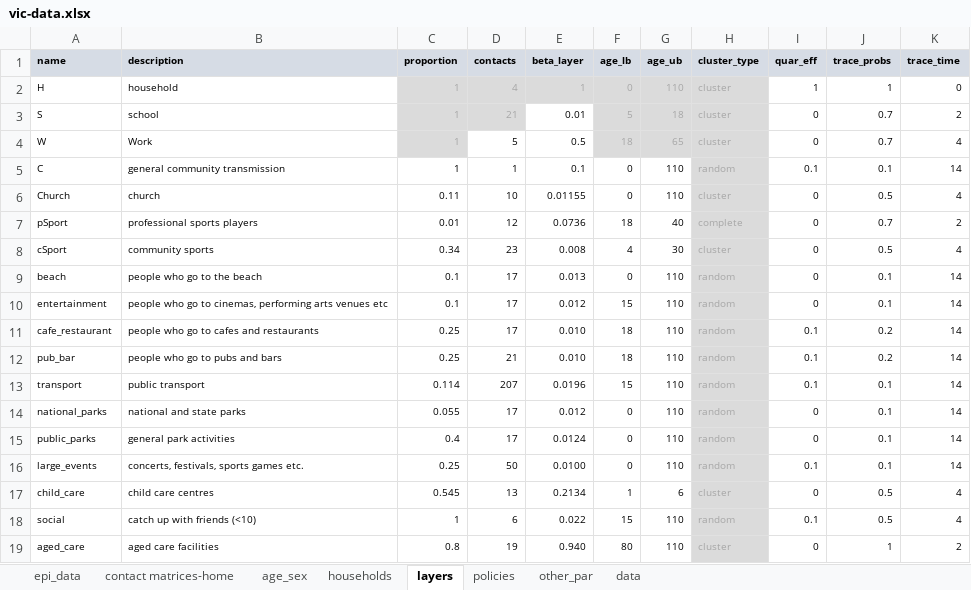
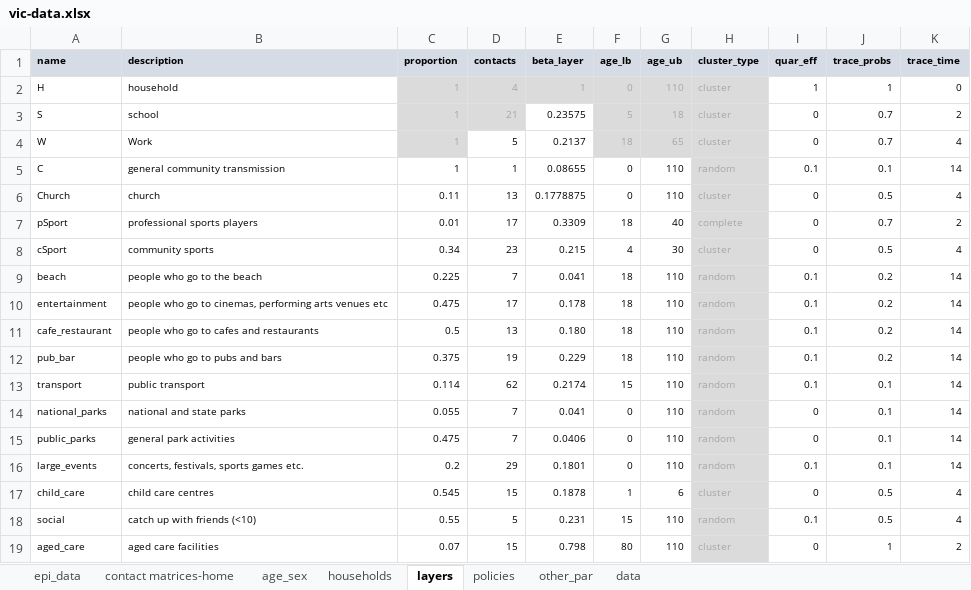
Before and after one commit to brain-modelling-group/covasim-qld-model, an Excel workbook: data/vic-data.xlsx, sheet layers, drawn as a sheet; values as stored, in another font and other column widths than the file's, no borders; the diff names each change by its address in the sheet, - before the commit and + after, or states it on an @@ line.

```diff
--- a/data/vic-data.xlsx (sheet layers)
+++ b/data/vic-data.xlsx (sheet layers)
-E3 (beta_layer): 0.01
+E3 (beta_layer): 0.23575
-E4 (beta_layer): 0.5
+E4 (beta_layer): 0.2137
-E5 (beta_layer): 0.1
+E5 (beta_layer): 0.08655
-D6 (contacts): 10
+D6 (contacts): 13
-E6 (beta_layer): 0.01155
+E6 (beta_layer): 0.1778875
-D7 (contacts): 12
+D7 (contacts): 17
-E7 (beta_layer): 0.0736
+E7 (beta_layer): 0.3309
-E8 (beta_layer): 0.008
+E8 (beta_layer): 0.215
-C9 (proportion): 0.1
+C9 (proportion): 0.225
-D9 (contacts): 17
+D9 (contacts): 7
-E9 (beta_layer): 0.013
+E9 (beta_layer): 0.041
-F9 (age_lb): 0
+F9 (age_lb): 18
-I9:I10 (quar_eff): 0
+I9:I10 (quar_eff): 0.1
-J9:J10 (trace_probs): 0.1
+J9:J10 (trace_probs): 0.2
-C10 (proportion): 0.1
+C10 (proportion): 0.475
-E10 (beta_layer): 0.012
+E10 (beta_layer): 0.178
-F10 (age_lb): 15
+F10 (age_lb): 18
-C11 (proportion): 0.25
+C11 (proportion): 0.5
-D11 (contacts): 17
+D11 (contacts): 13
-E11 (beta_layer): 0.010
+E11 (beta_layer): 0.180
-C12 (proportion): 0.25
+C12 (proportion): 0.375
-D12 (contacts): 21
+D12 (contacts): 19
-E12 (beta_layer): 0.010
+E12 (beta_layer): 0.229
-D13 (contacts): 207
+D13 (contacts): 62
-E13 (beta_layer): 0.0196
+E13 (beta_layer): 0.2174
-D14:D15 (contacts): 17
+D14:D15 (contacts): 7
-E14 (beta_layer): 0.012
+E14 (beta_layer): 0.041
-C15 (proportion): 0.4
+C15 (proportion): 0.475
-E15 (beta_layer): 0.0124
+E15 (beta_layer): 0.0406
-C16 (proportion): 0.25
+C16 (proportion): 0.2
-D16 (contacts): 50
+D16 (contacts): 29
-E16 (beta_layer): 0.0100
+E16 (beta_layer): 0.1801
-D17 (contacts): 13
+D17 (contacts): 15
-E17 (beta_layer): 0.2134
+E17 (beta_layer): 0.1878
-C18 (proportion): 1
+C18 (proportion): 0.55
-D18 (contacts): 6
+D18 (contacts): 5
-E18 (beta_layer): 0.022
+E18 (beta_layer): 0.231
-C19 (proportion): 0.8
+C19 (proportion): 0.07
-D19 (contacts): 19
+D19 (contacts): 15
-E19 (beta_layer): 0.940
+E19 (beta_layer): 0.798
```
Also changed, not shown: sheet policies, sheet other_par, formulas that keep their value, 7 other files.
